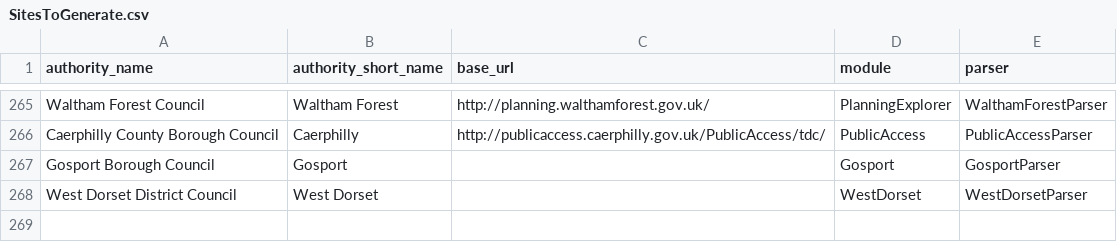
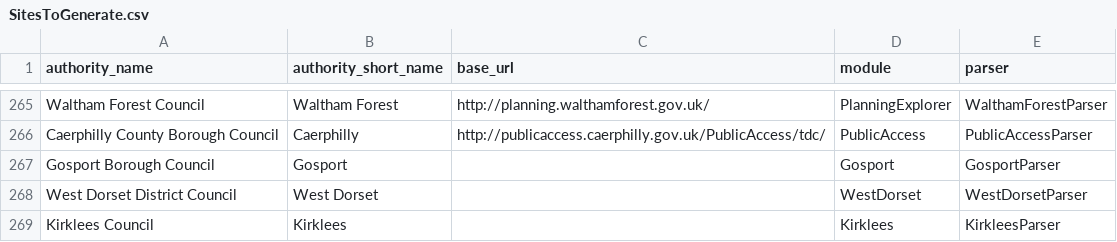
Before and after one commit to richardkeen/planningalerts, a CSV file: python_scrapers/SitesToGenerate.csv, drawn as a sheet; only a part is shown, gaps mark what is left out; the diff names each change by its address in the sheet, - before the commit and + after, or states it on an @@ line.

Commit message:
Add parser for Kirklees. Get rid of some unnecessary imports.
git-svn-id: http://planningalerts.googlecode.com/svn/trunk@1131 cf68f80a-222c-0410-aabe-5f79d0504a29

```diff
--- a/python_scrapers/SitesToGenerate.csv
+++ b/python_scrapers/SitesToGenerate.csv
+row 269: Kirklees Council | Kirklees |  | Kirklees | KirkleesParser
```
Also changed, not shown: python_scrapers/OtherFilesToCopy.csv, 3 other files.
